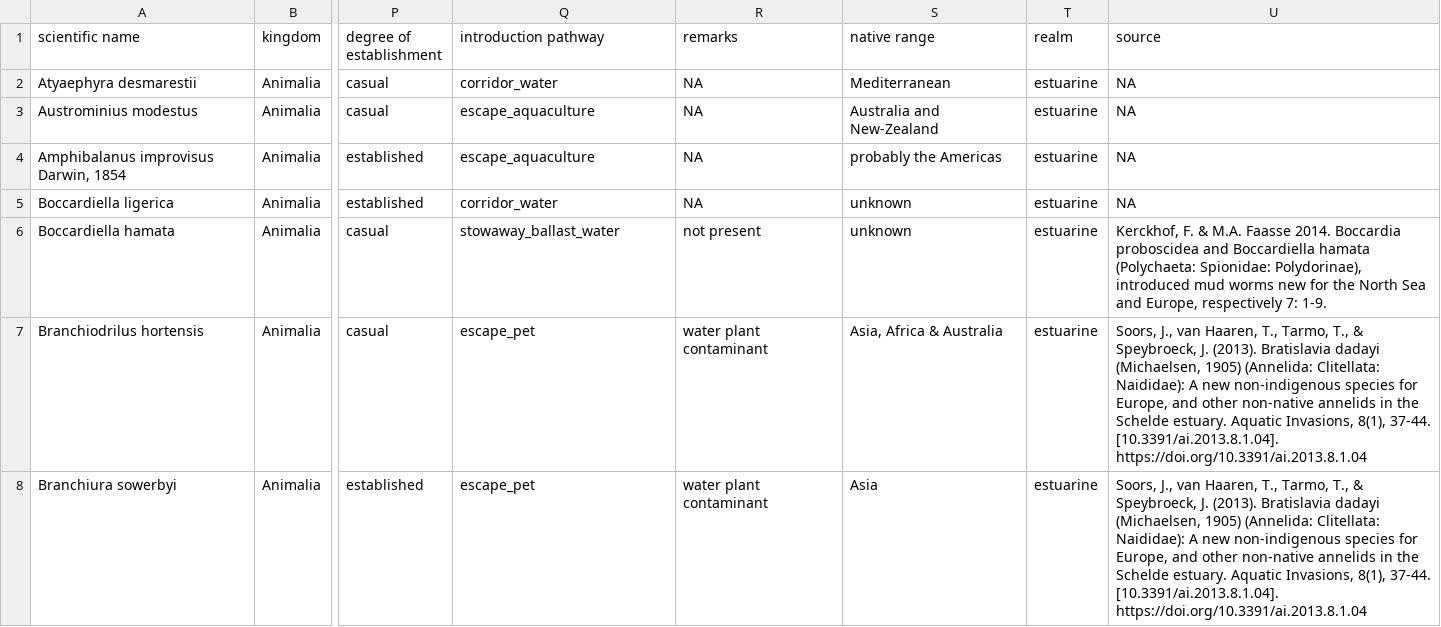
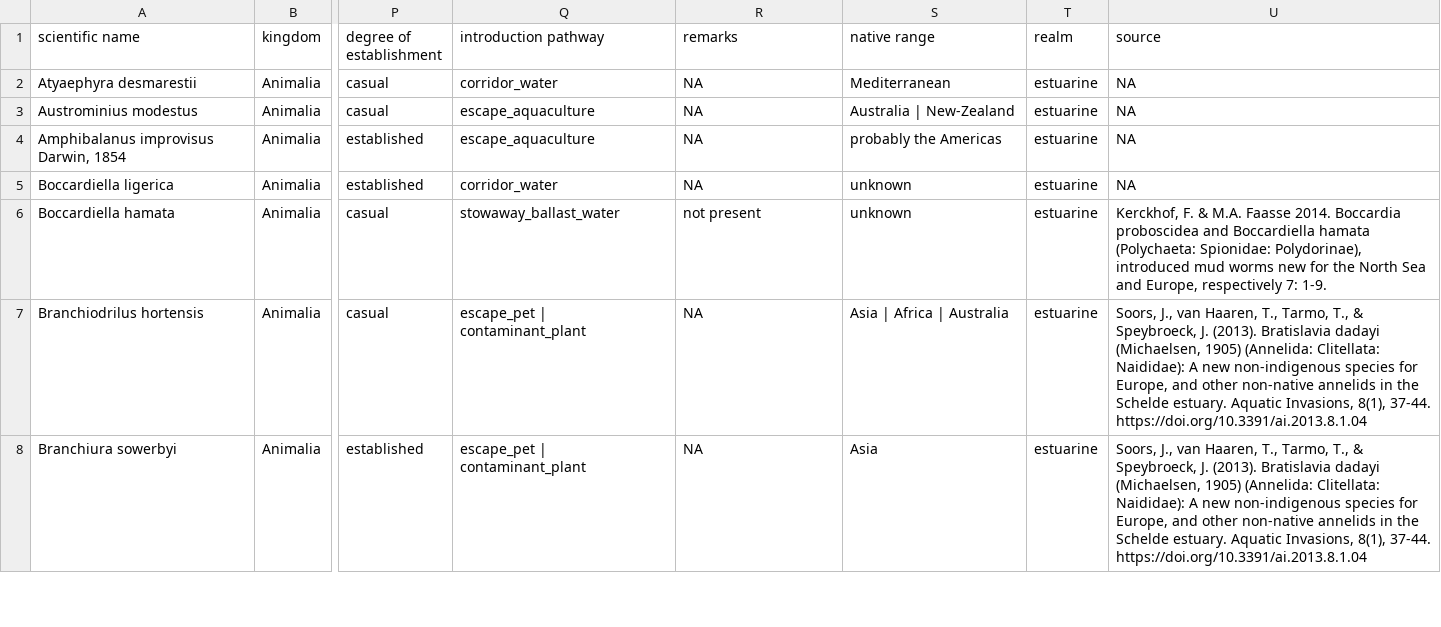
Before and after one commit to trias-project/alien-scheldt-checklist, a CSV file: data/raw/input_data.csv, drawn as a sheet; only a part is shown, gaps mark what is left out; the diff covers the shown part only; the diff names each change by its address in the sheet, - before the commit and + after, or states it on an @@ line.

Commit message:
Correct issues in raw data

```diff
--- a/data/raw/input_data.csv
+++ b/data/raw/input_data.csv
-S3 (native range): Australia and New-Zealand
+S3 (native range): Australia | New-Zealand
-Q7:Q8 (introduction pathway): escape_pet
+Q7:Q8 (introduction pathway): escape_pet | contaminant_plant
-R7:R8 (remarks): water plant contaminant
+R7:R8 (remarks): NA
-S7 (native range): Asia, Africa & Australia
+S7 (native range): Asia | Africa | Australia
-U7:U8 (source): …8(1), 37-44. [10.3391/ai.2013.8.1.04]. https://doi.org/10.3391/ai.2013.8.1.04
+U7:U8 (source): …8(1), 37-44. https://doi.org/10.3391/ai.2013.8.1.04
```
Also changed, not shown: 25 edited cells elsewhere in this file.
